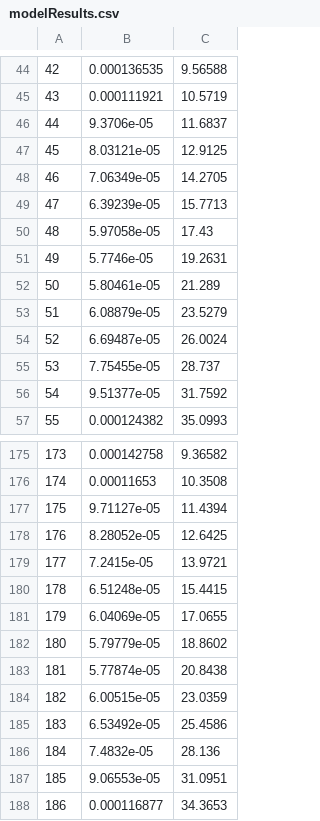
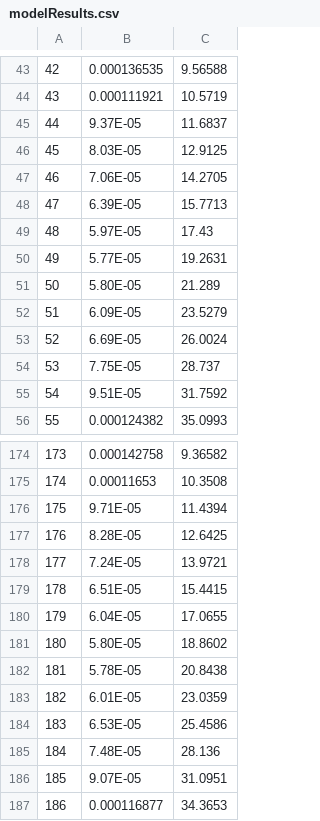
Before and after one commit to Zjx01/IBI1_2018-19, a CSV file: Practical13/modelResults.csv, drawn as a sheet; only a part is shown, gaps mark what is left out; addresses are those after the commit; the diff covers the shown part only; the diff names each change by its address in the sheet, - before the commit and + after, or states it on an @@ line.

```diff
--- a/Practical13/modelResults.csv
+++ b/Practical13/modelResults.csv
-B45: 9.3706e-05
+B45: 9.37E-05
-B46: 8.03121e-05
+B46: 8.03E-05
-B47: 7.06349e-05
+B47: 7.06E-05
-B48: 6.39239e-05
+B48: 6.39E-05
-B49: 5.97058e-05
+B49: 5.97E-05
-B50: 5.7746e-05
+B50: 5.77E-05
-B51: 5.80461e-05
+B51: 5.80E-05
-B52: 6.08879e-05
+B52: 6.09E-05
-B53: 6.69487e-05
+B53: 6.69E-05
-B54: 7.75455e-05
+B54: 7.75E-05
-B55: 9.51377e-05
+B55: 9.51E-05
-B176: 9.71127e-05
+B176: 9.71E-05
-B177: 8.28052e-05
+B177: 8.28E-05
-B178: 7.2415e-05
+B178: 7.24E-05
-B179: 6.51248e-05
+B179: 6.51E-05
-B180: 6.04069e-05
+B180: 6.04E-05
-B181: 5.79779e-05
+B181: 5.80E-05
-B182: 5.77874e-05
+B182: 5.78E-05
-B183: 6.00515e-05
+B183: 6.01E-05
-B184: 6.53492e-05
+B184: 6.53E-05
-B185: 7.4832e-05
+B185: 7.48E-05
-B186: 9.06553e-05
+B186: 9.07E-05
```
Also changed, not shown: 1 removed row and 10 edited cells elsewhere in this file, 14 other files.
